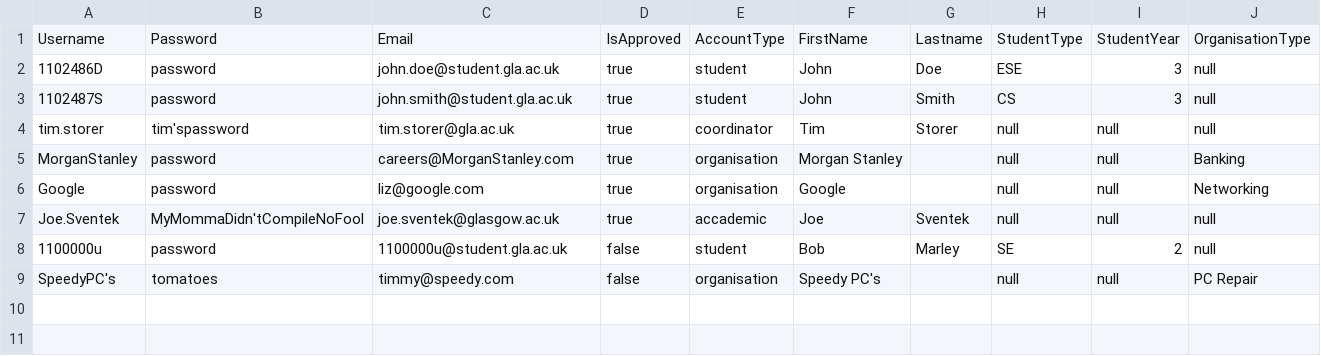
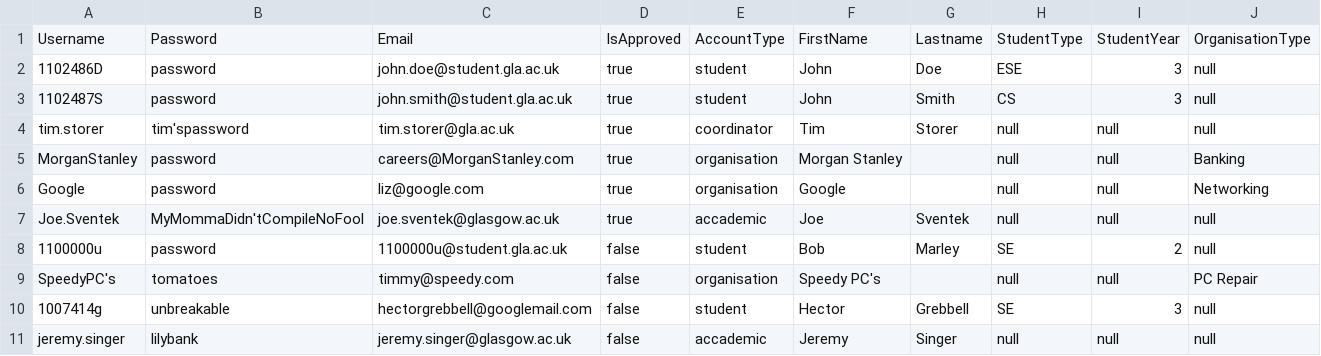
Before and after one commit to dantomosoiu/PSD3, a CSV file: 7. Prototype/.users.csv, drawn as a sheet.

Commit message:
Prototype further Improved

```diff
--- a/7. Prototype/.users.csv
+++ b/7. Prototype/.users.csv
@@ -9 +9,3 @@ Joe.Sventek, MyMommaDidn'tCompileNoFool, joe.sventek@glasgow.ac.uk, true, accade
 SpeedyPC's, tomatoes, timmy@speedy.com, false, organisation, Speedy PC's, , null, null, PC Repair
+1007414g, unbreakable, hectorgrebbell@googlemail.com, false, student, Hector, Grebbell, SE, 3, null
+jeremy.singer, lilybank, jeremy.singer@glasgow.ac.uk, false, accademic, Jeremy, Singer, null, null, null
```
Also changed, not shown: 1 other file.
